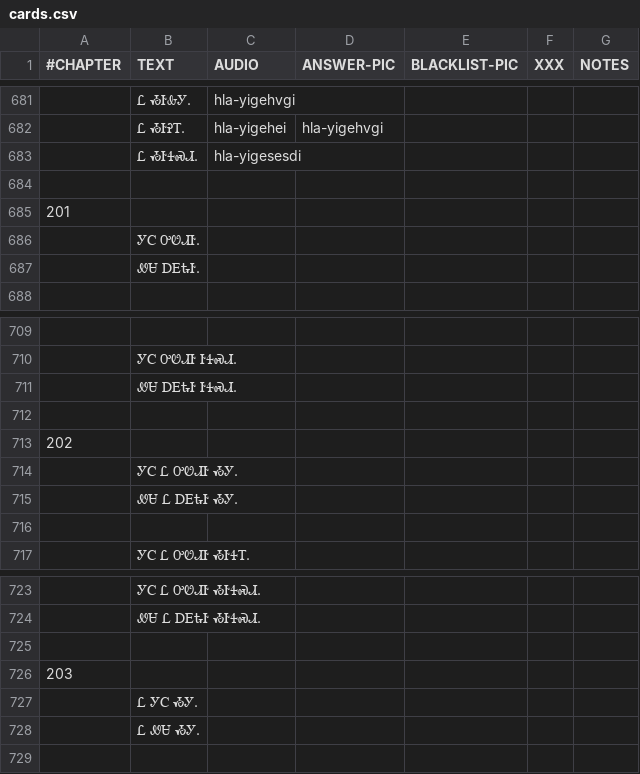
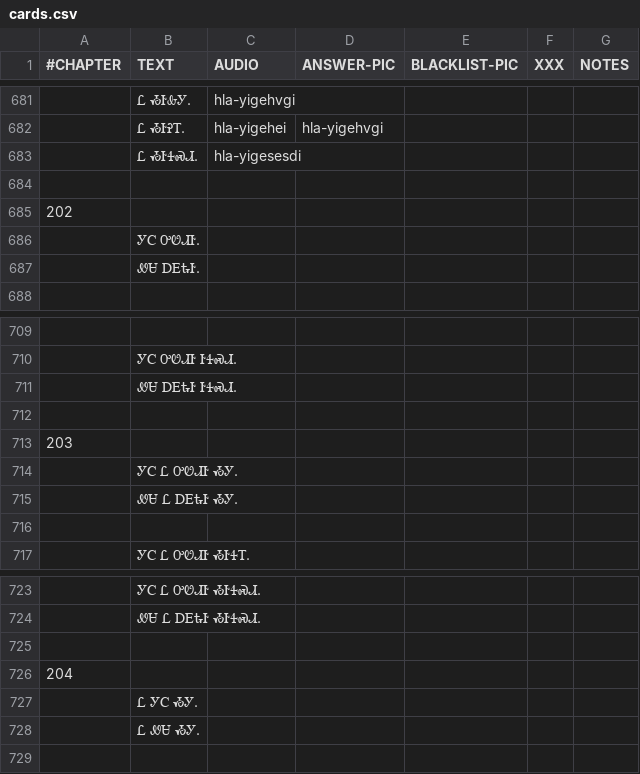
Before and after one commit to CherokeeLanguage/cll1-gdx, a CSV file: cll2ev1-gdx/android/assets/card-data/cards.csv, drawn as a sheet; only a part is shown, gaps mark what is left out.

```diff
--- a/cll2ev1-gdx/android/assets/card-data/cards.csv
+++ b/cll2ev1-gdx/android/assets/card-data/cards.csv
@@ -684,3 +684,3 @@
 						
-201						
+202						
 	ᎩᏟ ᎤᏬᏗᎨ.					
@@ -712,3 +712,3 @@
 						
-202						
+203						
 	ᎩᏟ Ꮭ ᎤᏬᏗᎨ ᏱᎩ.					
@@ -725,3 +725,3 @@
 						
-203						
+204						
 	Ꮭ ᎩᏟ ᏱᎩ.					
```
Also changed, not shown: 4 other files.
